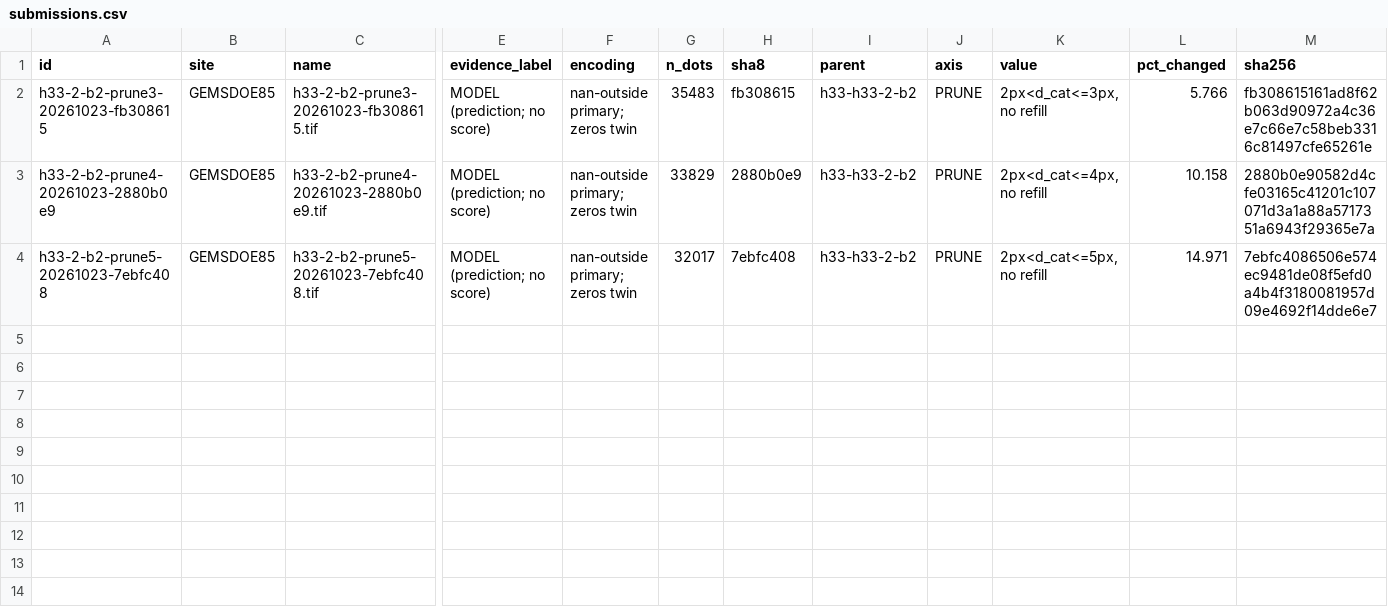
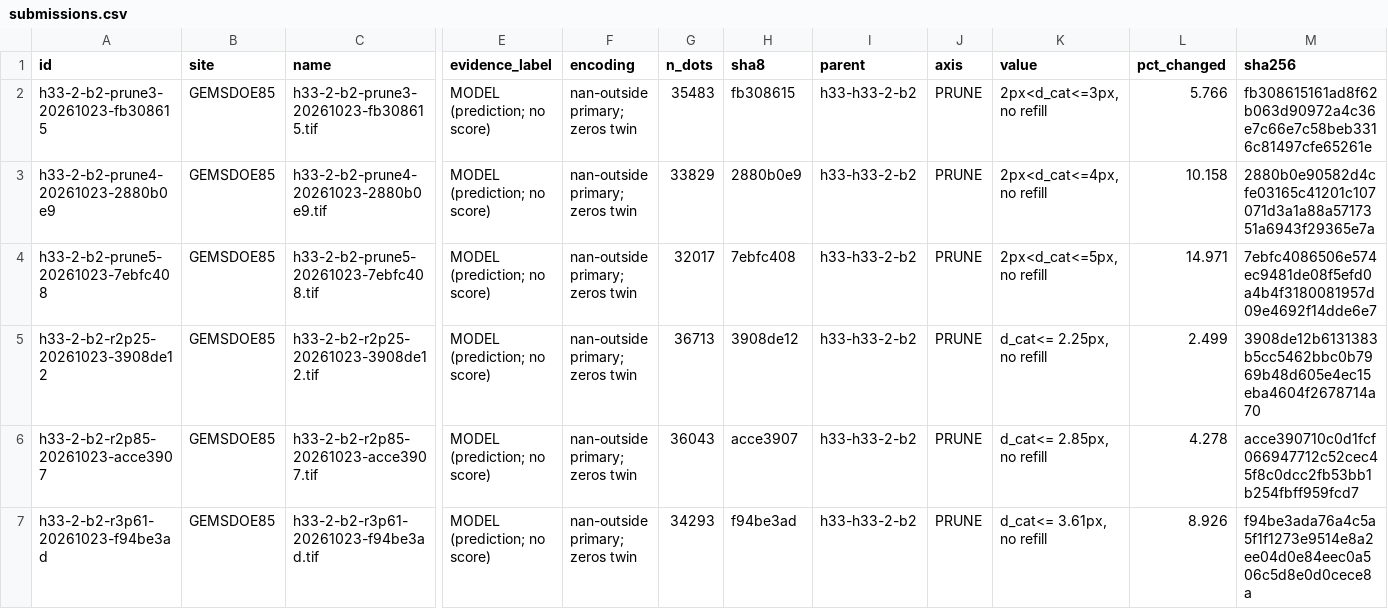
Before and after one commit to buffedlizard55-lab/GEMSDOE85, a CSV file: ledger/submissions.csv, drawn as a sheet; only a part is shown, gaps mark what is left out; rows hold the shown columns only; the diff names each change by its address in the sheet, - before the commit and + after, or states it on an @@ line.

Commit message:
Session 3: PRUNE fractional rungs (2.25/2.85/3.61 px) on R0 + measured axis feasibility
- fix restore_data.py so manifest dests with subdirectories restore at all (IR-V3-01)
- rebuild R0 pixel-identically (37,654 dots) from SHA-256-pinned ancestors
- measure SNAP/CONCENTRATION/RELIEF against R0's saturated 2.8 px packing: 0 movable dots,
  26 free destination cells -> PRUNE is the only buildable axis (IR-V3-02)
- build + gate 3 new PRUNE values decomposing the 2-3 px ring; ledger rows appended, 3 preserved
- mechanism cards, SLOT_PLAN, SUBMIT, README CURRENT STATE, IR-V3-01..05, AI_USE
- 140 tests pass; site rebuilt and checked

Co-authored-by: arena-agent <297053741+arena-agent@users.noreply.github.com>

```diff
--- a/ledger/submissions.csv
+++ b/ledger/submissions.csv
+row 5: h33-2-b2-r2p25-20261023-3908de12 | GEMSDOE85 | h33-2-b2-r2p25-20261023-3908de12.tif | MODEL (prediction; no score) | nan-outside primary; zeros twin | 36713 | 3908de12 | h33-h33-2-b2 | PRUNE | d_cat<= 2.25px, no refill | 2.499 | 3908de12b6131383b5cc5462bbc0b7969b48d605e4ec15eba4604f2678714a70
+row 6: h33-2-b2-r2p85-20261023-acce3907 | GEMSDOE85 | h33-2-b2-r2p85-20261023-acce3907.tif | MODEL (prediction; no score) | nan-outside primary; zeros twin | 36043 | acce3907 | h33-h33-2-b2 | PRUNE | d_cat<= 2.85px, no refill | 4.278 | acce390710c0d1fcf066947712c52cec45f8c0dcc2fb53bb1b254fbff959fcd7
+row 7: h33-2-b2-r3p61-20261023-f94be3ad | GEMSDOE85 | h33-2-b2-r3p61-20261023-f94be3ad.tif | MODEL (prediction; no score) | nan-outside primary; zeros twin | 34293 | f94be3ad | h33-h33-2-b2 | PRUNE | d_cat<= 3.61px, no refill | 8.926 | f94be3ada76a4c5a5f1f1273e9514e8a2ee04d0e84eec0a506c5d8e0d0cece8a
```
Also changed, not shown: 18 other files.
